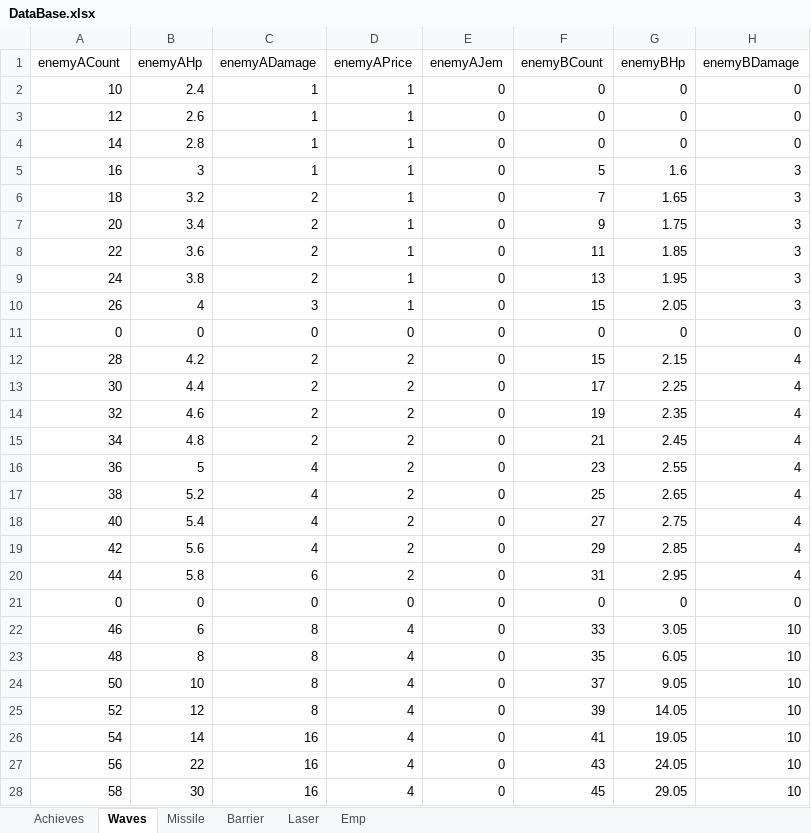
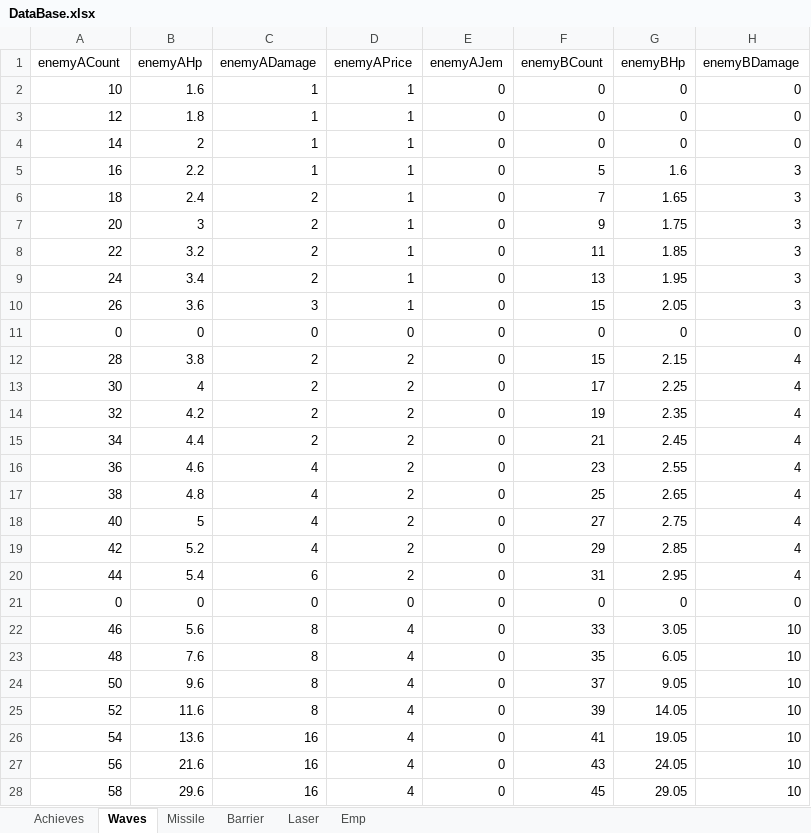
Before and after one commit to leejy811/cosmos, an Excel workbook: Assets/8. Execl/DataBase.xlsx, sheet Waves, drawn as a sheet; only a part is shown; values as stored, in another font and other column widths than the file's, no borders; the diff covers the shown part only; the diff names each change by its address in the sheet, - before the commit and + after, or states it on an @@ line.

```diff
--- a/Assets/8. Execl/DataBase.xlsx (sheet Waves)
+++ b/Assets/8. Execl/DataBase.xlsx (sheet Waves)
-B2 (enemyAHp): 2.4
+B2 (enemyAHp): 1.6
-B3 (enemyAHp): 2.6
+B3 (enemyAHp): 1.8
-B4 (enemyAHp): 2.8
+B4 (enemyAHp): 2
-B5 (enemyAHp): 3
+B5 (enemyAHp): 2.2
-B6 (enemyAHp): 3.2
+B6 (enemyAHp): 2.4
-B7 (enemyAHp): 3.4
+B7 (enemyAHp): 3
-B8 (enemyAHp): 3.6
+B8 (enemyAHp): 3.2
-B9 (enemyAHp): 3.8
+B9 (enemyAHp): 3.4
-B10 (enemyAHp): 4
+B10 (enemyAHp): 3.6
-B12 (enemyAHp): 4.2
+B12 (enemyAHp): 3.8
-B13 (enemyAHp): 4.4
+B13 (enemyAHp): 4
-B14 (enemyAHp): 4.6
+B14 (enemyAHp): 4.2
-B15 (enemyAHp): 4.8
+B15 (enemyAHp): 4.4
-B16 (enemyAHp): 5
+B16 (enemyAHp): 4.6
-B17 (enemyAHp): 5.2
+B17 (enemyAHp): 4.8
-B18 (enemyAHp): 5.4
+B18 (enemyAHp): 5
-B19 (enemyAHp): 5.6
+B19 (enemyAHp): 5.2
-B20 (enemyAHp): 5.8
+B20 (enemyAHp): 5.4
-B22 (enemyAHp): 6
+B22 (enemyAHp): 5.6
-B23 (enemyAHp): 8
+B23 (enemyAHp): 7.6
-B24 (enemyAHp): 10
+B24 (enemyAHp): 9.6
-B25 (enemyAHp): 12
+B25 (enemyAHp): 11.6
-B26 (enemyAHp): 14
+B26 (enemyAHp): 13.6
-B27 (enemyAHp): 22
+B27 (enemyAHp): 21.6
-B28 (enemyAHp): 30
+B28 (enemyAHp): 29.6
```
Also changed, not shown: 11 edited cells elsewhere in this sheet, 1 other file.
